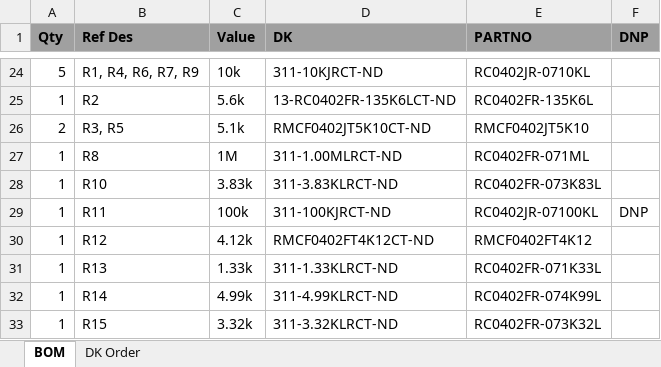
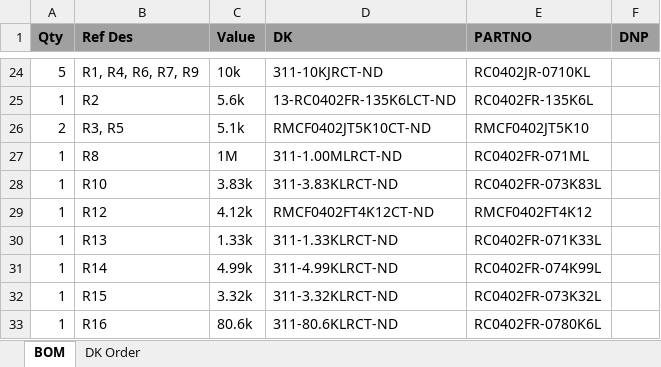
Before and after one commit to skot/bitaxe, an Excel workbook: Manufacturing Files/bitaxeUltra BOM.xlsx, sheet BOM, drawn as a sheet; only a part is shown, gaps mark what is left out; the shorter side is filled out with more unchanged rows; values as stored, in another font and other column widths than the file's, no borders; the diff names each change by its address in the sheet, - before the commit and + after, or states it on an @@ line.

Commit message:
updated BOM xlsx and added Gerbers

```diff
--- a/Manufacturing Files/bitaxeUltra BOM.xlsx (sheet BOM)
+++ b/Manufacturing Files/bitaxeUltra BOM.xlsx (sheet BOM)
-row 29: 1 | R11 | 100k | 311-100KJRCT-ND | RC0402JR-07100KL | DNP
```
Also changed, not shown: 14 other files.
